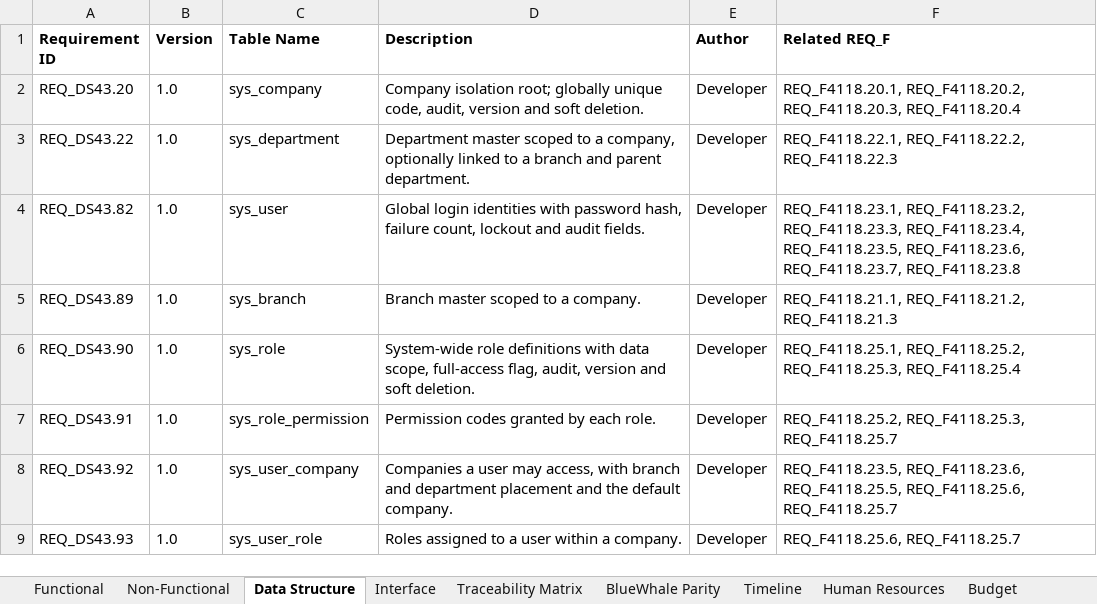
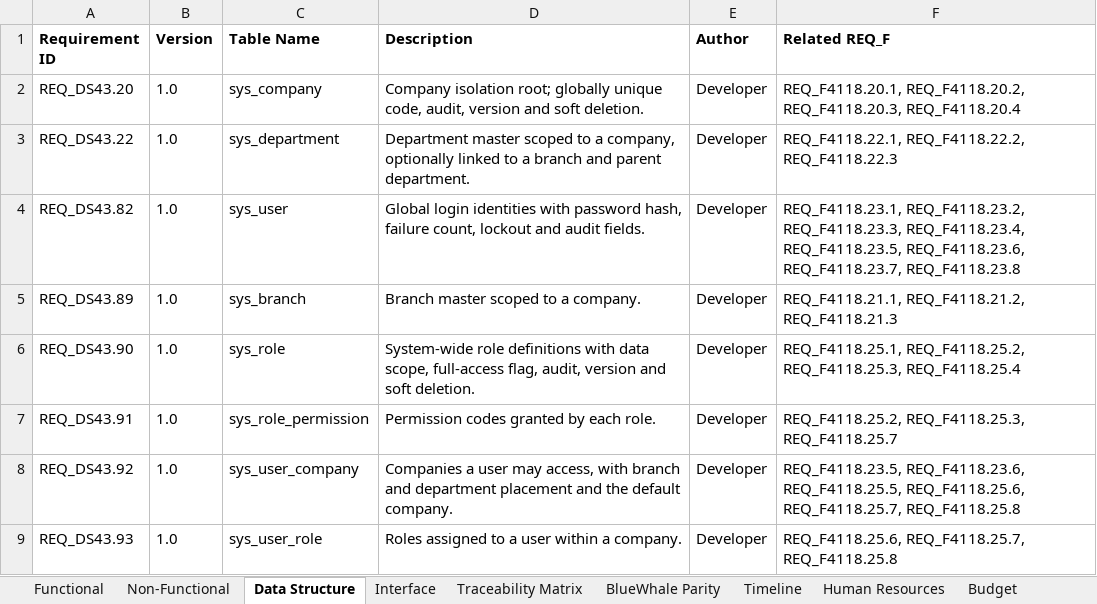
Before and after one commit to snowwhite10/MyERP, an Excel workbook: docs/99-output/MyERP_Requirements.xlsx, sheet Data Structure, drawn as a sheet; values as stored, in another font and other column widths than the file's, no borders; the diff names each change by its address in the sheet, - before the commit and + after, or states it on an @@ line.

```diff
--- a/docs/99-output/MyERP_Requirements.xlsx (sheet Data Structure)
+++ b/docs/99-output/MyERP_Requirements.xlsx (sheet Data Structure)
-F8 (Related REQ_F): …REQ_F4118.25.5, REQ_F4118.25.6, REQ_F4118.25.7
+F8 (Related REQ_F): …REQ_F4118.25.5, REQ_F4118.25.6, REQ_F4118.25.7, REQ_F4118.25.8
-F9 (Related REQ_F): REQ_F4118.25.6, REQ_F4118.25.7
+F9 (Related REQ_F): REQ_F4118.25.6, REQ_F4118.25.7, REQ_F4118.25.8
```
Also changed, not shown: sheet Interface, sheet Functional, sheet Traceability Matrix, sheet Non-Functional, 16 other files.
